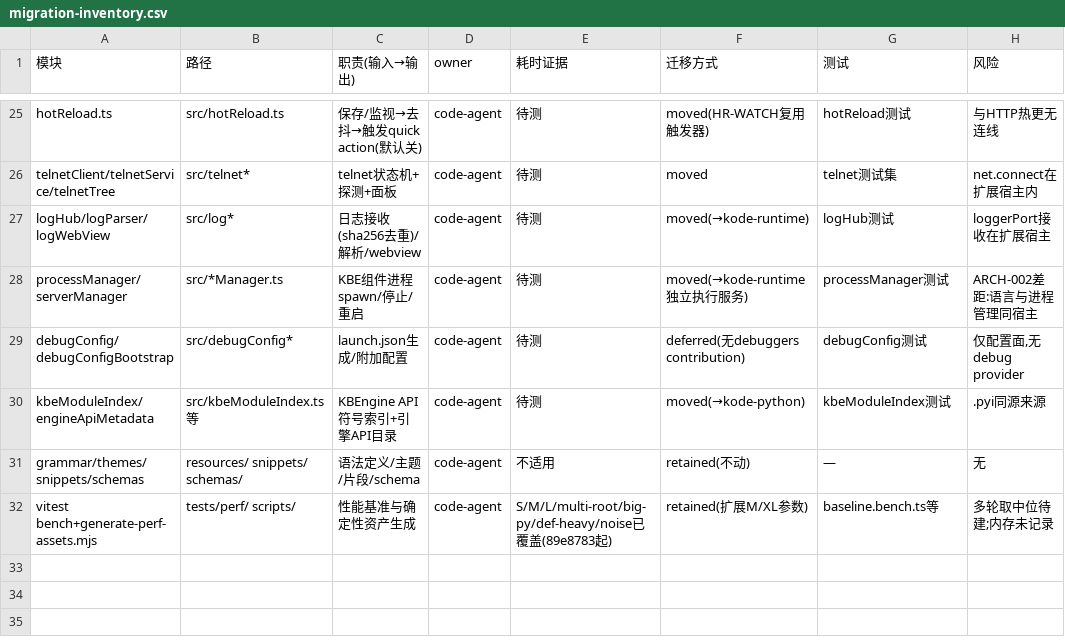
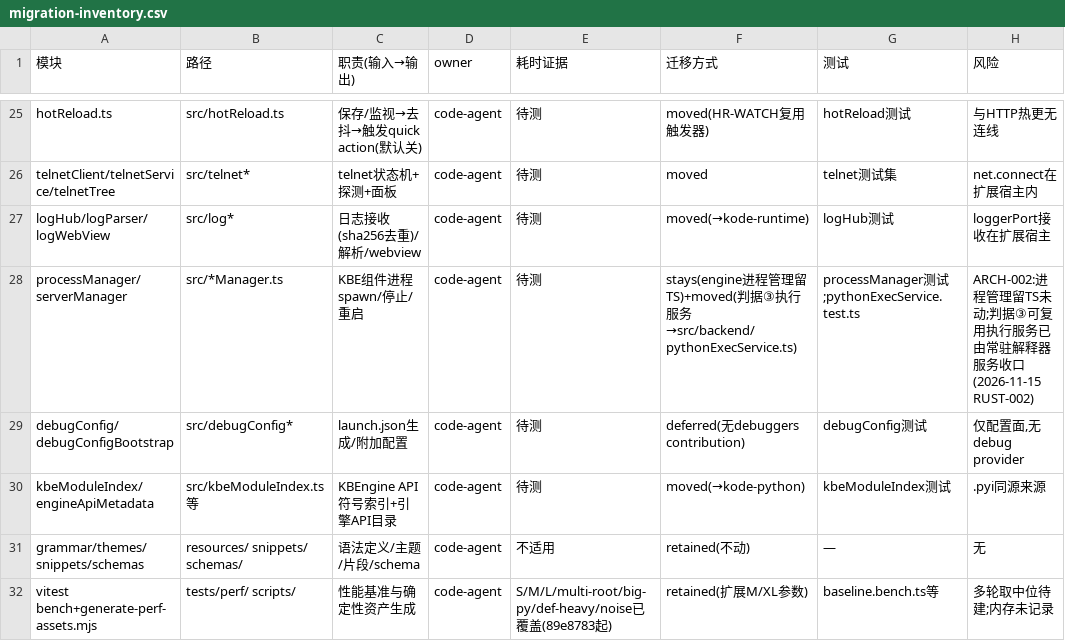
Before and after one commit to cuihairu/kode, a CSV file: docs/architecture/migration-inventory.csv, drawn as a sheet; only a part is shown, gaps mark what is left out.

Commit message:
docs: reconcile rust-002 execution service audit

```diff
--- a/docs/architecture/migration-inventory.csv
+++ b/docs/architecture/migration-inventory.csv
@@ -27,3 +27,3 @@
 "logHub/logParser/logWebView","src/log*","日志接收(sha256去重)/解析/webview","code-agent","待测","moved(→kode-runtime)","logHub测试","loggerPort接收在扩展宿主"
-"processManager/serverManager","src/*Manager.ts","KBE组件进程spawn/停止/重启","code-agent","待测","moved(→kode-runtime独立执行服务)","processManager测试","ARCH-002差距:语言与进程管理同宿主"
+"processManager/serverManager","src/*Manager.ts","KBE组件进程spawn/停止/重启","code-agent","待测","stays(engine进程管理留TS)+moved(判据③执行服务→src/backend/pythonExecService.ts)","processManager测试;pythonExecService.test.ts","ARCH-002:进程管理留TS未动;判据③可复用执行服务已由常驻解释器服务收口(2026-11-15 RUST-002)"
 "debugConfig/debugConfigBootstrap","src/debugConfig*","launch.json生成/附加配置","code-agent","待测","deferred(无debuggers contribution)","debugConfig测试","仅配置面,无debug provider"
```
Also changed, not shown: 2 other files.
